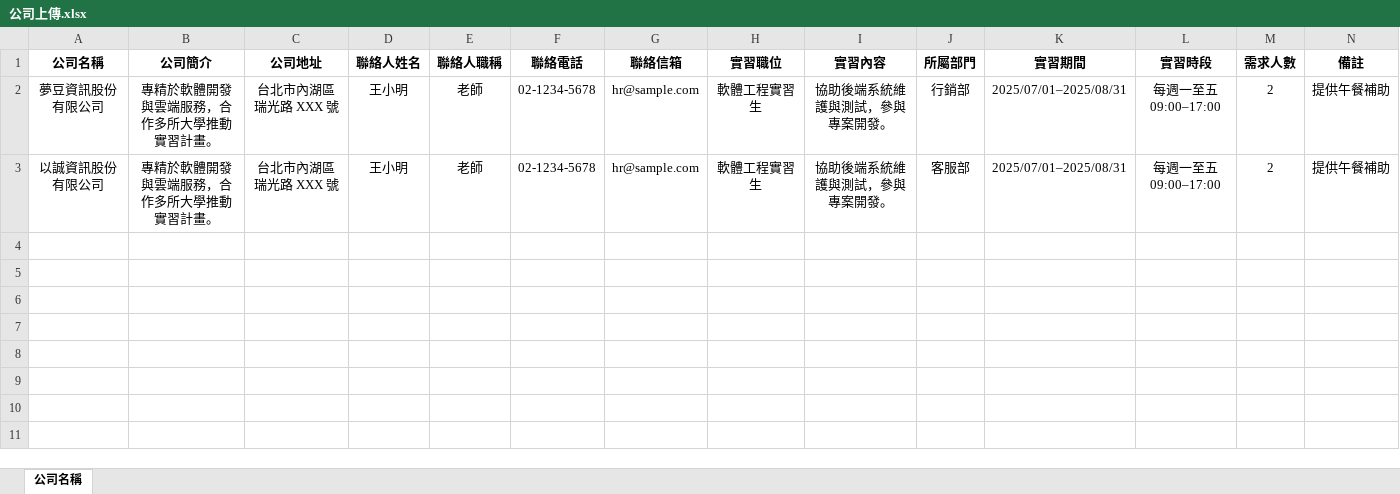
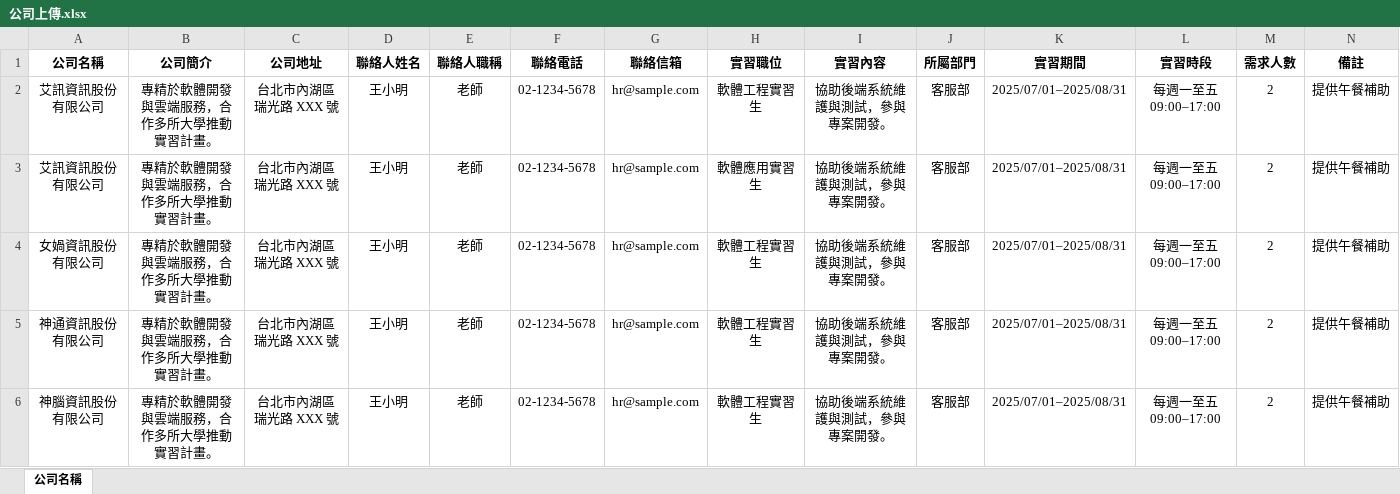
Before and after one commit to 110534206/good, an Excel workbook: frontend/static/examples/公司上傳.xlsx, sheet 公司名稱, drawn as a sheet; values as stored, in another font and other column widths than the file's, no borders; addresses are those after the commit; the diff names each change by its address in the sheet, - before the commit and + after, or states it on an @@ line.

Commit message:
2
2

```diff
--- a/frontend/static/examples/公司上傳.xlsx (sheet 公司名稱)
+++ b/frontend/static/examples/公司上傳.xlsx (sheet 公司名稱)
-A2 (公司名稱): 夢豆資訊股份有限公司
+A2 (公司名稱): 艾訊資訊股份有限公司
-J2 (所屬部門): 行銷部
+J2 (所屬部門): 客服部
+row 3: 艾訊資訊股份有限公司 | 專精於軟體開發與雲端服務，合作多所大學推動實習計畫。 | 台北市內湖區瑞光路 XXX 號 | 王小明 | 老師 | 02-1234-5678 | hr@sample.com | 軟體應用實習生 | 協助後端系統維護與測試，參與專案開發。 | 客服部 | 2025/07/01–2025/08/31 | 每週一至五 09:00–17:00 | 2 | 提供午餐補助
-A4 (公司名稱): 以誠資訊股份有限公司
+A4 (公司名稱): 女媧資訊股份有限公司
+row 5: 神通資訊股份有限公司 | 專精於軟體開發與雲端服務，合作多所大學推動實習計畫。 | 台北市內湖區瑞光路 XXX 號 | 王小明 | 老師 | 02-1234-5678 | hr@sample.com | 軟體工程實習生 | 協助後端系統維護與測試，參與專案開發。 | 客服部 | 2025/07/01–2025/08/31 | 每週一至五 09:00–17:00 | 2 | 提供午餐補助
+row 6: 神腦資訊股份有限公司 | 專精於軟體開發與雲端服務，合作多所大學推動實習計畫。 | 台北市內湖區瑞光路 XXX 號 | 王小明 | 老師 | 02-1234-5678 | hr@sample.com | 軟體工程實習生 | 協助後端系統維護與測試，參與專案開發。 | 客服部 | 2025/07/01–2025/08/31 | 每週一至五 09:00–17:00 | 2 | 提供午餐補助
```
